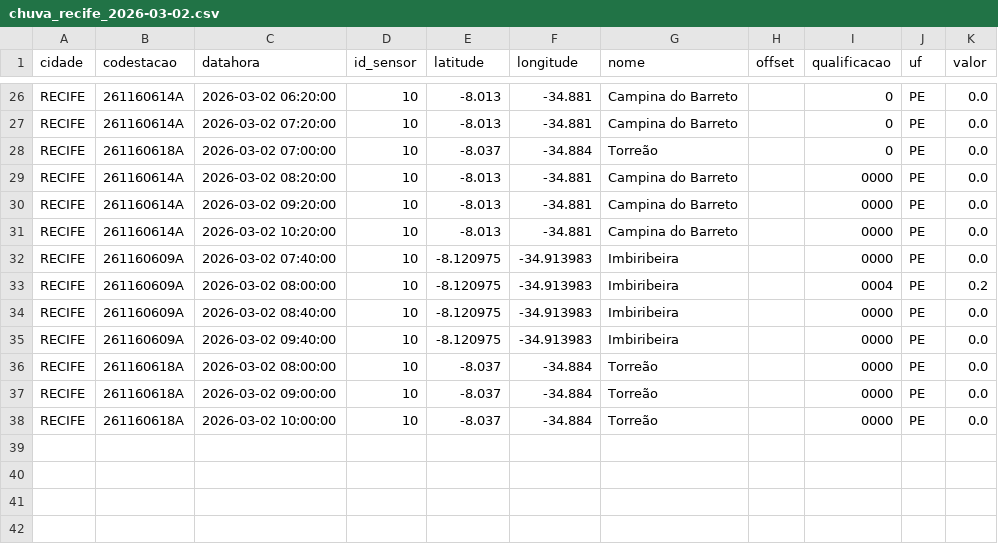
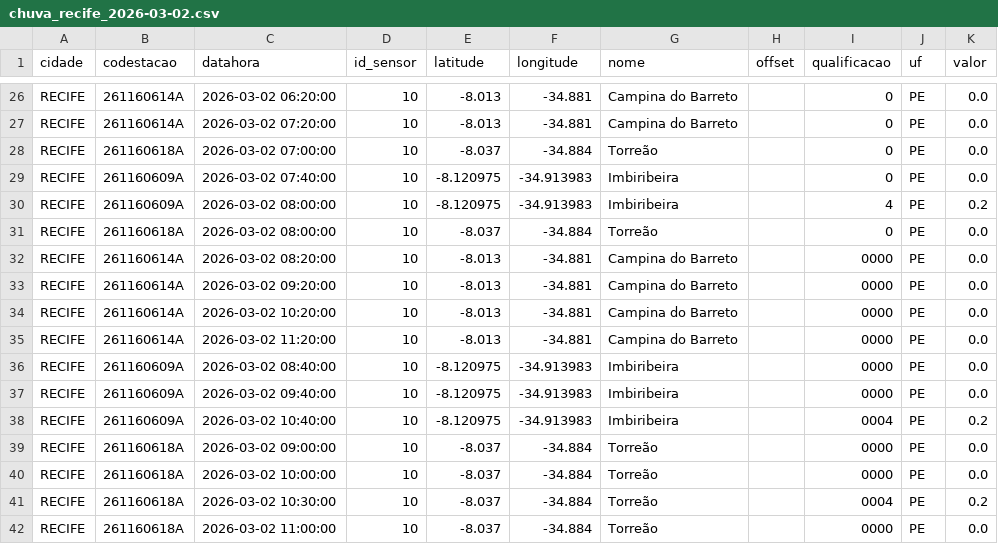
Before and after one commit to RafaellaB/risco-hoje, a CSV file: chuva_recife_2026-03-02.csv, drawn as a sheet; only a part is shown, gaps mark what is left out.

```diff
--- a/chuva_recife_2026-03-02.csv
+++ b/chuva_recife_2026-03-02.csv
@@ -28,2 +28,5 @@ RECIFE,261160614A,2026-03-02 07:20:00,10,-8.013,-34.881,Campina do Barreto,,0,PE
 RECIFE,261160618A,2026-03-02 07:00:00,10,-8.037,-34.884,Torreão,,0,PE,0.0
+RECIFE,261160609A,2026-03-02 07:40:00,10,-8.120975,-34.913983,Imbiribeira,,0,PE,0.0
+RECIFE,261160609A,2026-03-02 08:00:00,10,-8.120975,-34.913983,Imbiribeira,,4,PE,0.2
+RECIFE,261160618A,2026-03-02 08:00:00,10,-8.037,-34.884,Torreão,,0,PE,0.0
 RECIFE,261160614A,2026-03-02 08:20:00,10,-8.013,-34.881,Campina do Barreto,,0000,PE,0.0
@@ -31,8 +34,9 @@ RECIFE,261160614A,2026-03-02 09:20:00,10,-8.013,-34.881,Campina do Barreto,,0000
 RECIFE,261160614A,2026-03-02 10:20:00,10,-8.013,-34.881,Campina do Barreto,,0000,PE,0.0
-RECIFE,261160609A,2026-03-02 07:40:00,10,-8.120975,-34.913983,Imbiribeira,,0000,PE,0.0
-RECIFE,261160609A,2026-03-02 08:00:00,10,-8.120975,-34.913983,Imbiribeira,,0004,PE,0.2
+RECIFE,261160614A,2026-03-02 11:20:00,10,-8.013,-34.881,Campina do Barreto,,0000,PE,0.0
 RECIFE,261160609A,2026-03-02 08:40:00,10,-8.120975,-34.913983,Imbiribeira,,0000,PE,0.0
 RECIFE,261160609A,2026-03-02 09:40:00,10,-8.120975,-34.913983,Imbiribeira,,0000,PE,0.0
-RECIFE,261160618A,2026-03-02 08:00:00,10,-8.037,-34.884,Torreão,,0000,PE,0.0
+RECIFE,261160609A,2026-03-02 10:40:00,10,-8.120975,-34.913983,Imbiribeira,,0004,PE,0.2
 RECIFE,261160618A,2026-03-02 09:00:00,10,-8.037,-34.884,Torreão,,0000,PE,0.0
 RECIFE,261160618A,2026-03-02 10:00:00,10,-8.037,-34.884,Torreão,,0000,PE,0.0
+RECIFE,261160618A,2026-03-02 10:30:00,10,-8.037,-34.884,Torreão,,0004,PE,0.2
+RECIFE,261160618A,2026-03-02 11:00:00,10,-8.037,-34.884,Torreão,,0000,PE,0.0
```
